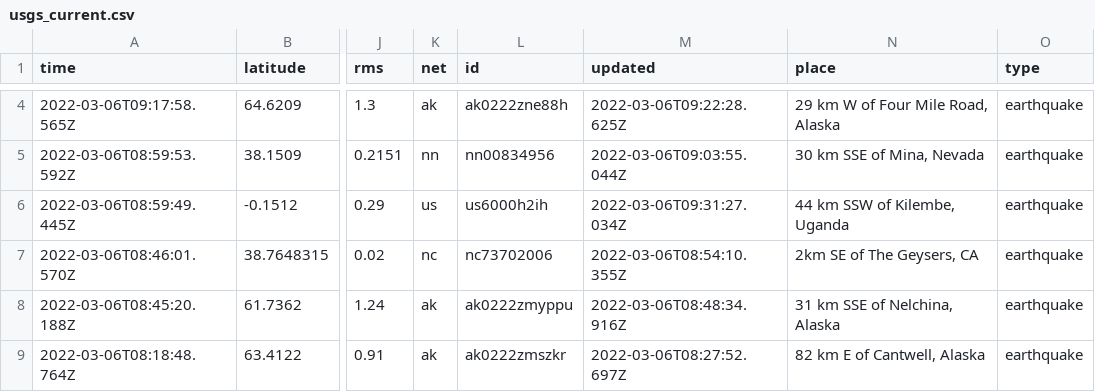
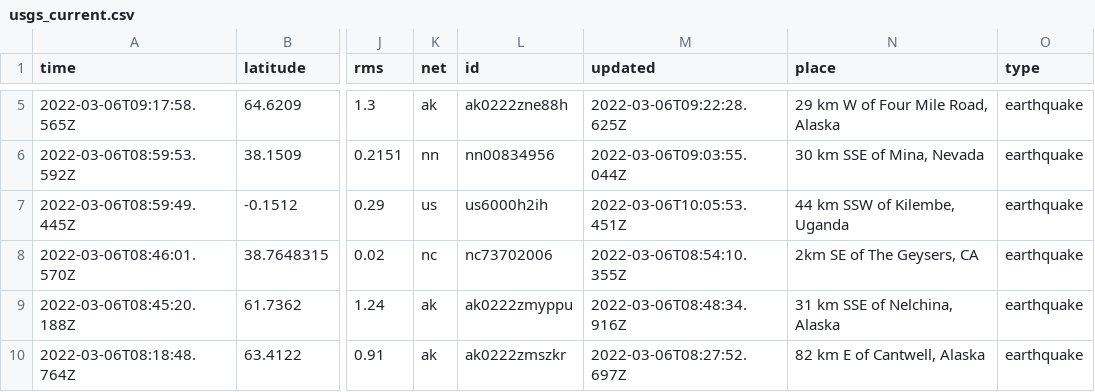
Before and after one commit to sahanasjay/nicar-22-git-actions, a CSV file: usgs_current.csv, drawn as a sheet; only a part is shown, gaps mark what is left out; addresses are those after the commit; the diff covers the shown part only; the diff names each change by its address in the sheet, - before the commit and + after, or states it on an @@ line.

```diff
--- a/usgs_current.csv
+++ b/usgs_current.csv
-M7 (updated): 2022-03-06T09:31:27.034Z
+M7 (updated): 2022-03-06T10:05:53.451Z
```
Also changed, not shown: 1 added row, 4 removed rows and 5 edited cells elsewhere in this file, usgs_main.csv.
